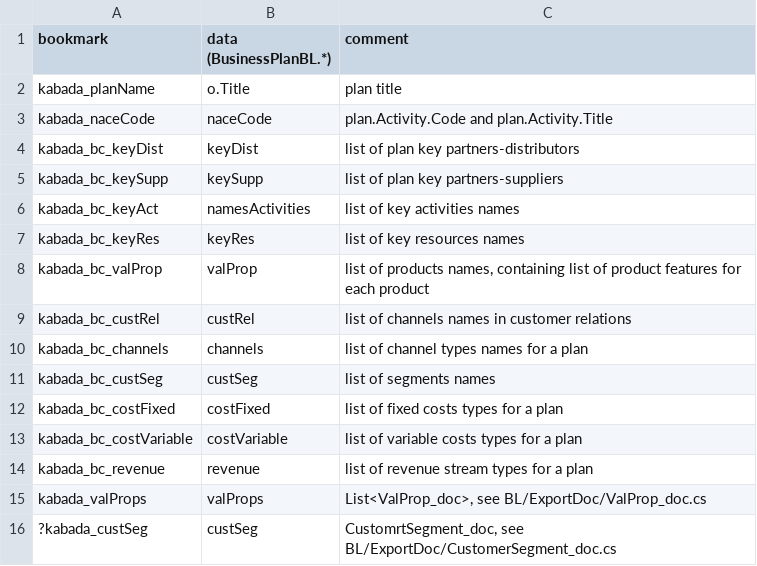
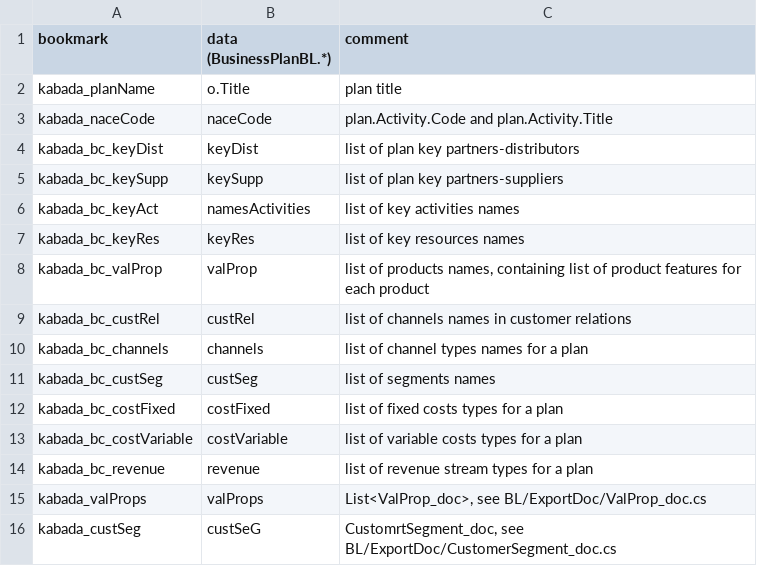
Before and after one commit to KABADATeam/KABADA-API, a CSV file: INFO/docFileSpecification.csv, drawn as a sheet.

Commit message:
doc.custSeG ready

```diff
--- a/INFO/docFileSpecification.csv
+++ b/INFO/docFileSpecification.csv
@@ -15,2 +15,2 @@ kabada_bc_revenue;revenue;list of revenue stream types for a plan
 kabada_valProps;valProps;List<ValProp_doc>, see BL/ExportDoc/ValProp_doc.cs
-?kabada_custSeg;custSeg;CustomrtSegment_doc, see BL/ExportDoc/CustomerSegment_doc.cs
+kabada_custSeg;custSeG;CustomrtSegment_doc, see BL/ExportDoc/CustomerSegment_doc.cs
```
Also changed, not shown: 1 other file.
